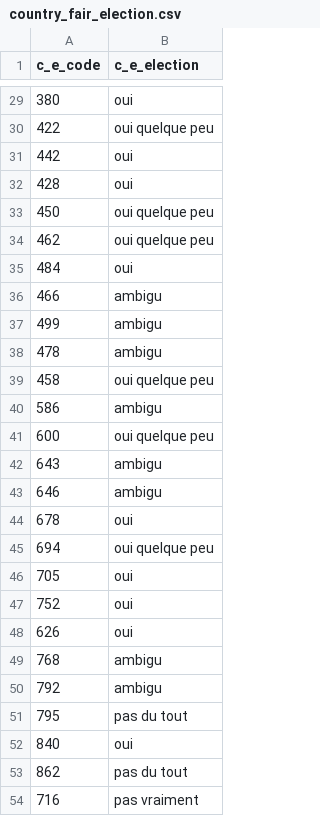
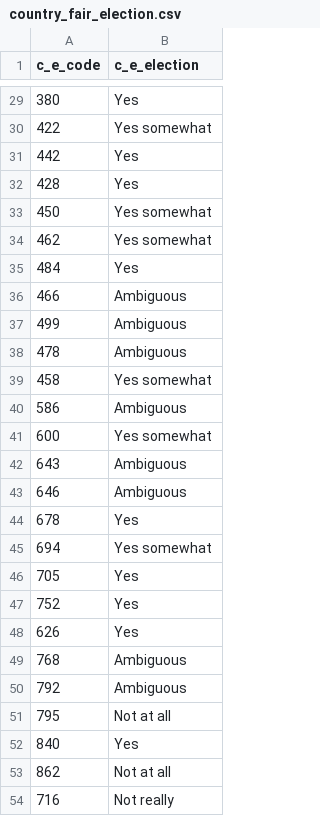
Before and after one commit to Code-name-185/Visulalisation-de-donnees-SP2021, a CSV file: data/country_fair_election.csv, drawn as a sheet; only a part is shown, gaps mark what is left out; the diff covers the shown part only.

Commit message:
Update country_fair_election.csv

```diff
--- a/data/country_fair_election.csv
+++ b/data/country_fair_election.csv
@@ -29,26 +29,26 @@ c_e_code,c_e_election
-380,oui
-422,oui quelque peu
-442,oui
-428,oui
-450,oui quelque peu
-462,oui quelque peu
-484,oui
-466,ambigu
-499,ambigu
-478,ambigu
-458,oui quelque peu
-586,ambigu
-600,oui quelque peu
-643,ambigu
-646,ambigu
-678,oui
-694,oui quelque peu
-705,oui
-752,oui
-626,oui
-768,ambigu
-792,ambigu
-795,pas du tout
-840,oui
-862,pas du tout
-716,pas vraiment
+380,Yes
+422,Yes somewhat
+442,Yes
+428,Yes
+450,Yes somewhat
+462,Yes somewhat
+484,Yes
+466,Ambiguous
+499,Ambiguous
+478,Ambiguous
+458,Yes somewhat
+586,Ambiguous
+600,Yes somewhat
+643,Ambiguous
+646,Ambiguous
+678,Yes
+694,Yes somewhat
+705,Yes
+752,Yes
+626,Yes
+768,Ambiguous
+792,Ambiguous
+795,Not at all
+840,Yes
+862,Not at all
+716,Not really
```
Also changed, not shown: 27 edited cells elsewhere in this file.
